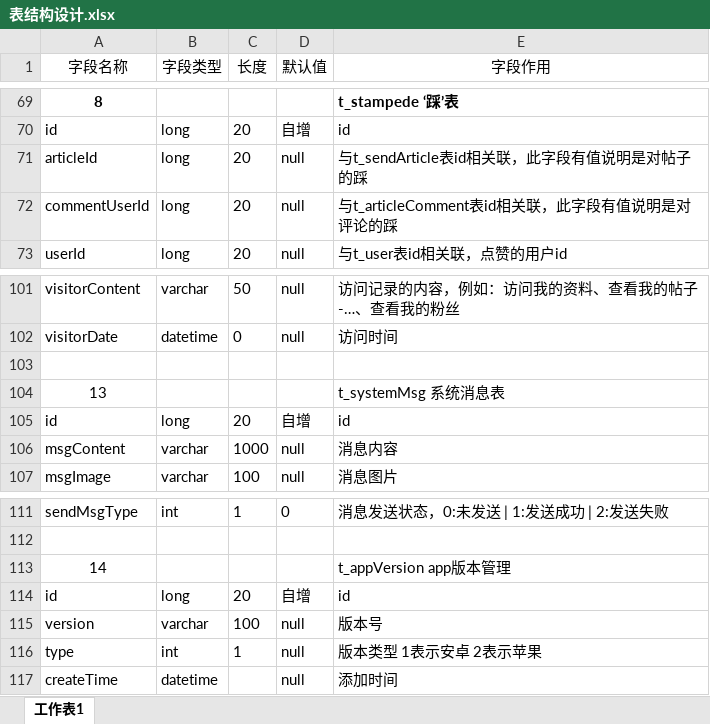
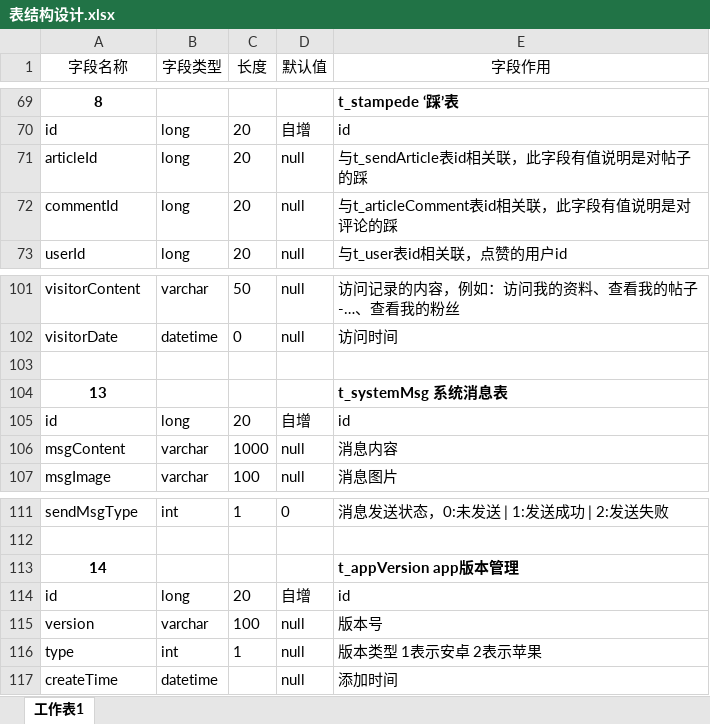
Before and after one commit to lllZLXlll/APP, an Excel workbook: 表结构设计.xlsx, sheet 工作表1, drawn as a sheet; only a part is shown, gaps mark what is left out; values as stored, in another font and other column widths than the file's, no borders; the diff names each change by its address in the sheet, - before the commit and + after, or states it on an @@ line.

```diff
--- a/表结构设计.xlsx (sheet 工作表1)
+++ b/表结构设计.xlsx (sheet 工作表1)
-A72 (字段名称): commentUserId
+A72 (字段名称): commentId
-A104 bold: off
+A104 bold: on
-E104 bold: off
+E104 bold: on
-A113 bold: off
+A113 bold: on
-E113 bold: off
+E113 bold: on
```
Also changed, not shown: 23 other files.
